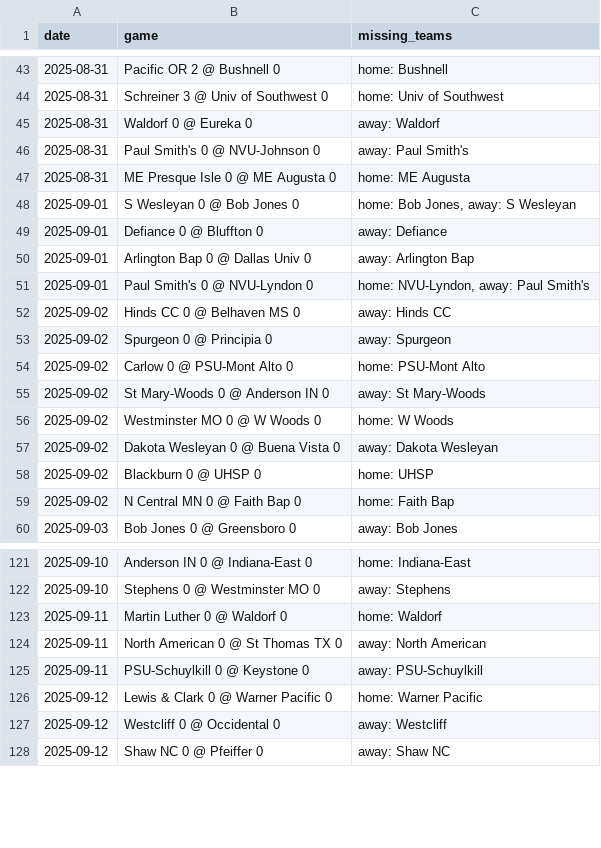
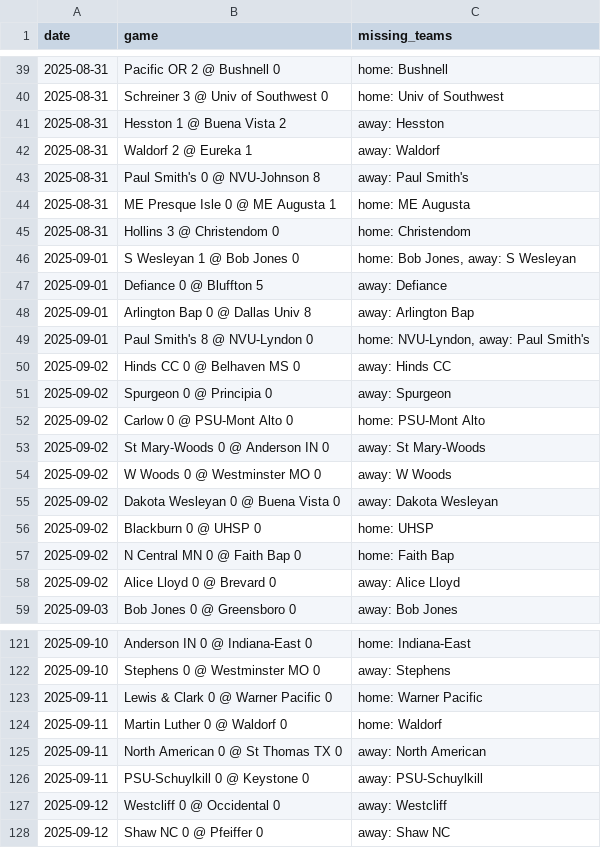
Before and after one commit to kevin-puorro/d3_wsoc_npi_calculator, a CSV file: data/2025/massey_games_2025_excluded.csv, drawn as a sheet; only a part is shown, gaps mark what is left out; the diff covers the shown part only.

```diff
--- a/data/2025/massey_games_2025_excluded.csv
+++ b/data/2025/massey_games_2025_excluded.csv
@@ -44,9 +40,11 @@ date,game,missing_teams
 2025-08-31,Schreiner 3 @ Univ of Southwest 0,home: Univ of Southwest
-2025-08-31,Waldorf 0 @ Eureka 0,away: Waldorf
-2025-08-31,Paul Smith's 0 @ NVU-Johnson 0,away: Paul Smith's
-2025-08-31,ME Presque Isle 0 @ ME Augusta 0,home: ME Augusta
-2025-09-01,S Wesleyan 0 @ Bob Jones 0,"home: Bob Jones, away: S Wesleyan"
-2025-09-01,Defiance 0 @ Bluffton 0,away: Defiance
-2025-09-01,Arlington Bap 0 @ Dallas Univ 0,away: Arlington Bap
-2025-09-01,Paul Smith's 0 @ NVU-Lyndon 0,"home: NVU-Lyndon, away: Paul Smith's"
+2025-08-31,Hesston 1 @ Buena Vista 2,away: Hesston
+2025-08-31,Waldorf 2 @ Eureka 1,away: Waldorf
+2025-08-31,Paul Smith's 0 @ NVU-Johnson 8,away: Paul Smith's
+2025-08-31,ME Presque Isle 0 @ ME Augusta 1,home: ME Augusta
+2025-08-31,Hollins 3 @ Christendom 0,home: Christendom
+2025-09-01,S Wesleyan 1 @ Bob Jones 0,"home: Bob Jones, away: S Wesleyan"
+2025-09-01,Defiance 0 @ Bluffton 5,away: Defiance
+2025-09-01,Arlington Bap 0 @ Dallas Univ 8,away: Arlington Bap
+2025-09-01,Paul Smith's 8 @ NVU-Lyndon 0,"home: NVU-Lyndon, away: Paul Smith's"
 2025-09-02,Hinds CC 0 @ Belhaven MS 0,away: Hinds CC
@@ -55,3 +53,3 @@ date,game,missing_teams
 2025-09-02,St Mary-Woods 0 @ Anderson IN 0,away: St Mary-Woods
-2025-09-02,Westminster MO 0 @ W Woods 0,home: W Woods
+2025-09-02,W Woods 0 @ Westminster MO 0,away: W Woods
 2025-09-02,Dakota Wesleyan 0 @ Buena Vista 0,away: Dakota Wesleyan
@@ -59,2 +57,3 @@ date,game,missing_teams
 2025-09-02,N Central MN 0 @ Faith Bap 0,home: Faith Bap
+2025-09-02,Alice Lloyd 0 @ Brevard 0,away: Alice Lloyd
 2025-09-03,Bob Jones 0 @ Greensboro 0,away: Bob Jones
@@ -122,2 +122,3 @@ date,game,missing_teams
 2025-09-10,Stephens 0 @ Westminster MO 0,away: Stephens
+2025-09-11,Lewis & Clark 0 @ Warner Pacific 0,home: Warner Pacific
 2025-09-11,Martin Luther 0 @ Waldorf 0,home: Waldorf
@@ -125,3 +126,2 @@ date,game,missing_teams
 2025-09-11,PSU-Schuylkill 0 @ Keystone 0,away: PSU-Schuylkill
-2025-09-12,Lewis & Clark 0 @ Warner Pacific 0,home: Warner Pacific
 2025-09-12,Westcliff 0 @ Occidental 0,away: Westcliff
```
Also changed, not shown: 4 added rows, 7 removed rows, 2 moved rows and 6 edited cells elsewhere in this file, data/2025/massey_games_2025.csv, data/2025/massey_games_2025_npi.csv, 2 other files.
